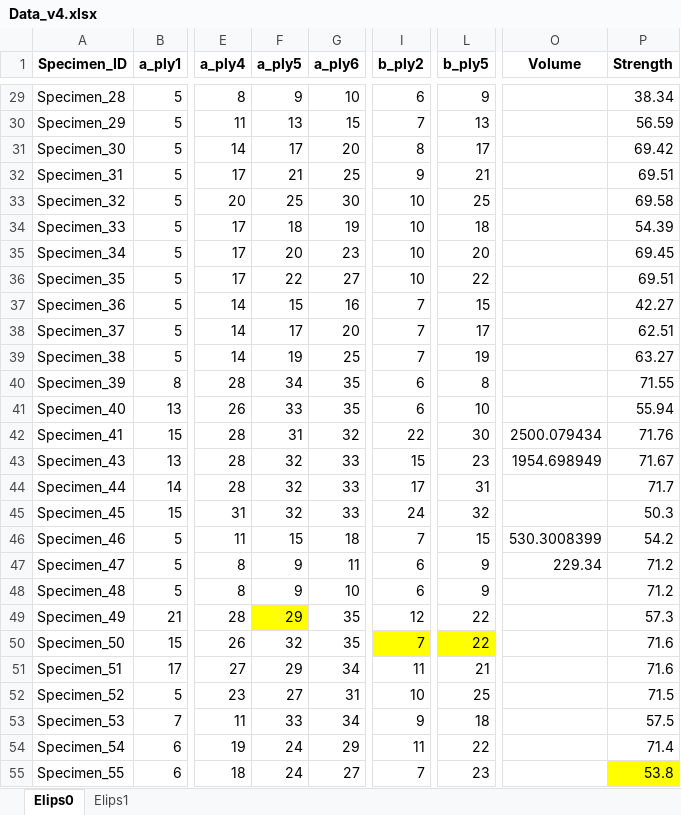
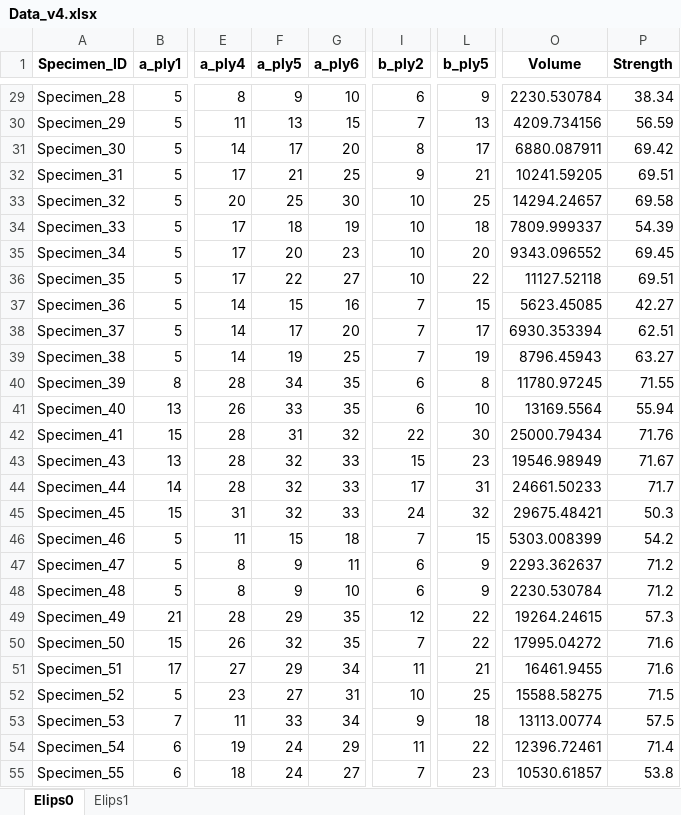
Before and after one commit to johnstamly/Active_learning_pipeline, an Excel workbook: Data_v4.xlsx, sheet Elips0, drawn as a sheet; only a part is shown, gaps mark what is left out; values as stored, in another font and other column widths than the file's, no borders; the diff covers the shown part only; the diff names each change by its address in the sheet, - before the commit and + after, or states it on an @@ line.

```diff
--- a/Data_v4.xlsx (sheet Elips0)
+++ b/Data_v4.xlsx (sheet Elips0)
-O29 (Volume): (empty)
+O29 (Volume): 2230.530784
-O30 (Volume): (empty)
+O30 (Volume): 4209.734156
-O31 (Volume): (empty)
+O31 (Volume): 6880.087911
-O32 (Volume): (empty)
+O32 (Volume): 10241.59205
-O33 (Volume): (empty)
+O33 (Volume): 14294.24657
-O34 (Volume): (empty)
+O34 (Volume): 7809.999337
-O35 (Volume): (empty)
+O35 (Volume): 9343.096552
-O36 (Volume): (empty)
+O36 (Volume): 11127.52118
-O37 (Volume): (empty)
+O37 (Volume): 5623.45085
-O38 (Volume): (empty)
+O38 (Volume): 6930.353394
-O39 (Volume): (empty)
+O39 (Volume): 8796.45943
-O40 (Volume): (empty)
+O40 (Volume): 11780.97245
-O41 (Volume): (empty)
+O41 (Volume): 13169.5564
-O42 (Volume): 2500.079434
+O42 (Volume): 25000.79434
-O43 (Volume): 1954.698949
+O43 (Volume): 19546.98949
-O44 (Volume): (empty)
+O44 (Volume): 24661.50233
-O45 (Volume): (empty)
+O45 (Volume): 29675.48421
-O46 (Volume): 530.3008399
+O46 (Volume): 5303.008399
-O47 (Volume): 229.34
+O47 (Volume): 2293.362637
-O48 (Volume): (empty)
+O48 (Volume): 2230.530784
-F49 fill: #FFFF00
+F49 fill: none
-O49 (Volume): (empty)
+O49 (Volume): 19264.24615
-I50 fill: #FFFF00
+I50 fill: none
-L50 fill: #FFFF00
+L50 fill: none
-O50 (Volume): (empty)
+O50 (Volume): 17995.04272
-O51 (Volume): (empty)
+O51 (Volume): 16461.9455
-O52 (Volume): (empty)
+O52 (Volume): 15588.58275
-O53 (Volume): (empty)
+O53 (Volume): 13113.00774
-O54 (Volume): (empty)
+O54 (Volume): 12396.72461
-O55 (Volume): (empty)
+O55 (Volume): 10530.61857
-P55 fill: #FFFF00
+P55 fill: none
```
Also changed, not shown: 4 added rows and 52 edited cells elsewhere in this sheet, sheet Elips1, 12 other files.
